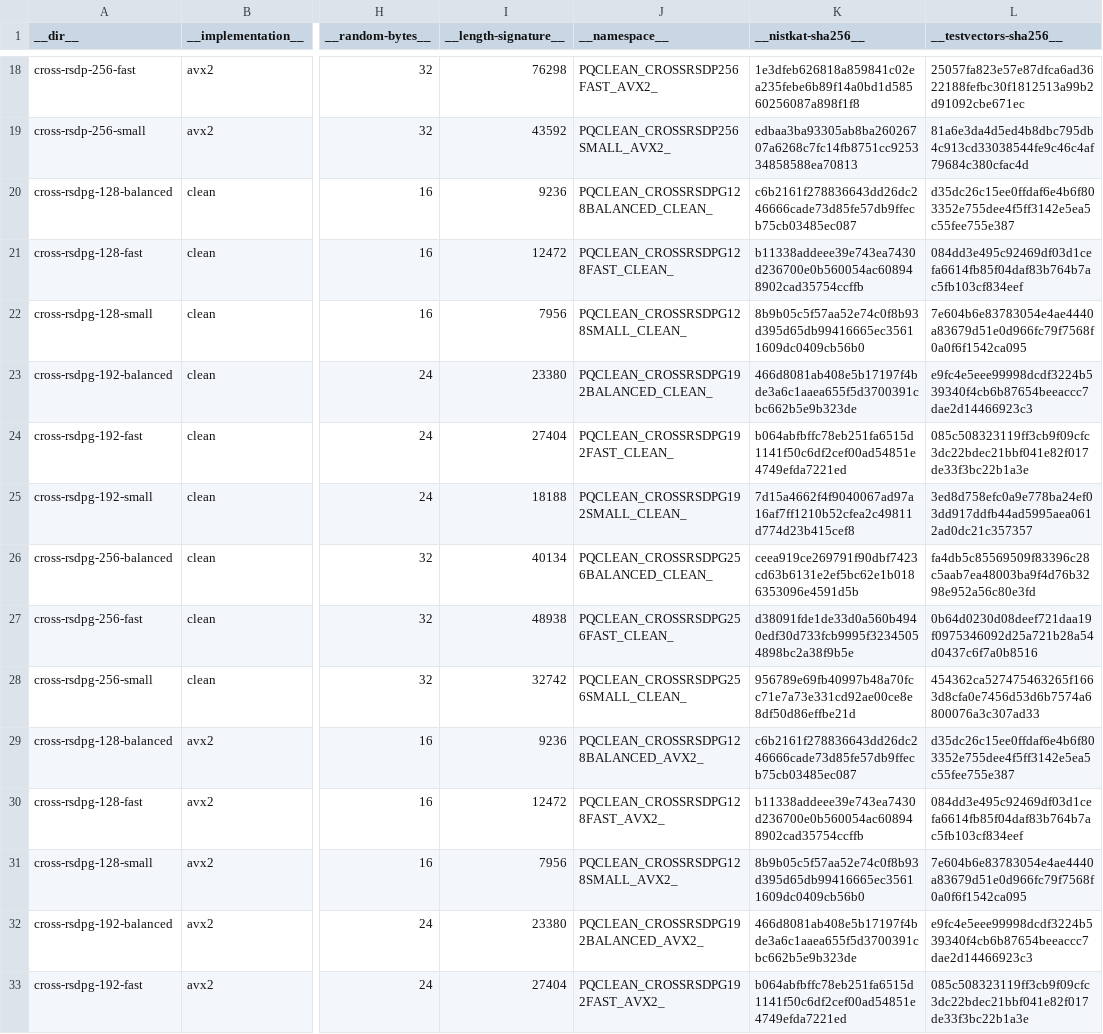
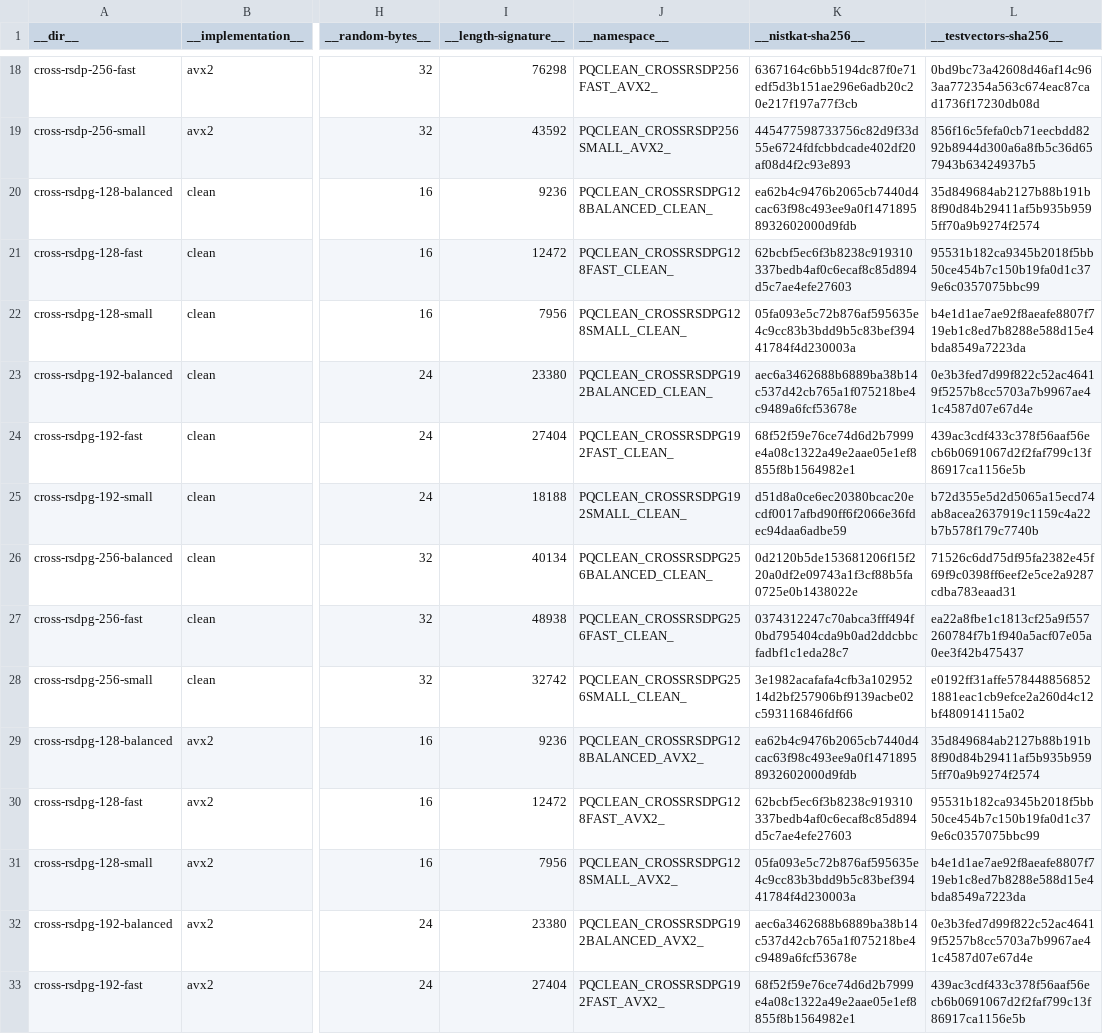
Before and after one commit to rtjk/CROSS-PQClean, a CSV file: generate/parameter_sets.csv, drawn as a sheet; only a part is shown, gaps mark what is left out; the diff covers the shown part only; the diff names each change by its address in the sheet, - before the commit and + after, or states it on an @@ line.

```diff
--- a/generate/parameter_sets.csv
+++ b/generate/parameter_sets.csv
-K18 (__nistkat-sha256__): 1e3dfeb626818a859841c02ea235febe6b89f14a0bd1d58560256087a898f1f8
+K18 (__nistkat-sha256__): 6367164c6bb5194dc87f0e71edf5d3b151ae296e6adb20c20e217f197a77f3cb
-L18 (__testvectors-sha256__): 25057fa823e57e87dfca6ad3622188fefbc30f1812513a99b2d91092cbe671ec
+L18 (__testvectors-sha256__): 0bd9bc73a42608d46af14c963aa772354a563c674eac87cad1736f17230db08d
-K19 (__nistkat-sha256__): edbaa3ba93305ab8ba26026707a6268c7fc14fb8751cc925334858588ea70813
+K19 (__nistkat-sha256__): 445477598733756c82d9f33d55e6724fdfcbbdcade402df20af08d4f2c93e893
-L19 (__testvectors-sha256__): 81a6e3da4d5ed4b8dbc795db4c913cd33038544fe9c46c4af79684c380cfac4d
+L19 (__testvectors-sha256__): 856f16c5fefa0cb71eecbdd8292b8944d300a6a8fb5c36d657943b63424937b5
-K20 (__nistkat-sha256__): c6b2161f278836643dd26dc246666cade73d85fe57db9ffecb75cb03485ec087
+K20 (__nistkat-sha256__): ea62b4c9476b2065cb7440d4cac63f98c493ee9a0f14718958932602000d9fdb
-L20 (__testvectors-sha256__): d35dc26c15ee0ffdaf6e4b6f803352e755dee4f5ff3142e5ea5c55fee755e387
+L20 (__testvectors-sha256__): 35d849684ab2127b88b191b8f90d84b29411af5b935b9595ff70a9b9274f2574
-K21 (__nistkat-sha256__): b11338addeee39e743ea7430d236700e0b560054ac608948902cad35754ccffb
+K21 (__nistkat-sha256__): 62bcbf5ec6f3b8238c919310337bedb4af0c6ecaf8c85d894d5c7ae4efe27603
-L21 (__testvectors-sha256__): 084dd3e495c92469df03d1cefa6614fb85f04daf83b764b7ac5fb103cf834eef
+L21 (__testvectors-sha256__): 95531b182ca9345b2018f5bb50ce454b7c150b19fa0d1c379e6c0357075bbc99
-K22 (__nistkat-sha256__): 8b9b05c5f57aa52e74c0f8b93d395d65db99416665ec35611609dc0409cb56b0
+K22 (__nistkat-sha256__): 05fa093e5c72b876af595635e4c9cc83b3bdd9b5c83bef39441784f4d230003a
-L22 (__testvectors-sha256__): 7e604b6e83783054e4ae4440a83679d51e0d966fc79f7568f0a0f6f1542ca095
+L22 (__testvectors-sha256__): b4e1d1ae7ae92f8aeafe8807f719eb1c8ed7b8288e588d15e4bda8549a7223da
-K23 (__nistkat-sha256__): 466d8081ab408e5b17197f4bde3a6c1aaea655f5d3700391cbc662b5e9b323de
+K23 (__nistkat-sha256__): aec6a3462688b6889ba38b14c537d42cb765a1f075218be4c9489a6fcf53678e
-L23 (__testvectors-sha256__): e9fc4e5eee99998dcdf3224b539340f4cb6b87654beeaccc7dae2d14466923c3
+L23 (__testvectors-sha256__): 0e3b3fed7d99f822c52ac46419f5257b8cc5703a7b9967ae41c4587d07e67d4e
-K24 (__nistkat-sha256__): b064abfbffc78eb251fa6515d1141f50c6df2cef00ad54851e4749efda7221ed
+K24 (__nistkat-sha256__): 68f52f59e76ce74d6d2b7999e4a08c1322a49e2aae05e1ef8855f8b1564982e1
-L24 (__testvectors-sha256__): 085c508323119ff3cb9f09cfc3dc22bdec21bbf041e82f017de33f3bc22b1a3e
+L24 (__testvectors-sha256__): 439ac3cdf433c378f56aaf56ecb6b0691067d2f2faf799c13f86917ca1156e5b
-K25 (__nistkat-sha256__): 7d15a4662f4f9040067ad97a16af7ff1210b52cfea2c49811d774d23b415cef8
+K25 (__nistkat-sha256__): d51d8a0ce6ec20380bcac20ecdf0017afbd90ff6f2066e36fdec94daa6adbe59
-L25 (__testvectors-sha256__): 3ed8d758efc0a9e778ba24ef03dd917ddfb44ad5995aea0612ad0dc21c357357
+L25 (__testvectors-sha256__): b72d355e5d2d5065a15ecd74ab8acea2637919c1159c4a22b7b578f179c7740b
-K26 (__nistkat-sha256__): ceea919ce269791f90dbf7423cd63b6131e2ef5bc62e1b0186353096e4591d5b
+K26 (__nistkat-sha256__): 0d2120b5de153681206f15f220a0df2e09743a1f3cf88b5fa0725e0b1438022e
-L26 (__testvectors-sha256__): fa4db5c85569509f83396c28c5aab7ea48003ba9f4d76b3298e952a56c80e3fd
+L26 (__testvectors-sha256__): 71526c6dd75df95fa2382e45f69f9c0398ff6eef2e5ce2a9287cdba783eaad31
-K27 (__nistkat-sha256__): d38091fde1de33d0a560b4940edf30d733fcb9995f32345054898bc2a38f9b5e
+K27 (__nistkat-sha256__): 0374312247c70abca3fff494f0bd795404cda9b0ad2ddcbbcfadbf1c1eda28c7
-L27 (__testvectors-sha256__): 0b64d0230d08deef721daa19f0975346092d25a721b28a54d0437c6f7a0b8516
+L27 (__testvectors-sha256__): ea22a8fbe1c1813cf25a9f557260784f7b1f940a5acf07e05a0ee3f42b475437
-K28 (__nistkat-sha256__): 956789e69fb40997b48a70fcc71e7a73e331cd92ae00ce8e8df50d86effbe21d
+K28 (__nistkat-sha256__): 3e1982acafafa4cfb3a10295214d2bf257906bf9139acbe02c593116846fdf66
-L28 (__testvectors-sha256__): 454362ca527475463265f1663d8cfa0e7456d53d6b7574a6800076a3c307ad33
+L28 (__testvectors-sha256__): e0192ff31affe5784488568521881eac1cb9efce2a260d4c12bf480914115a02
-K29 (__nistkat-sha256__): c6b2161f278836643dd26dc246666cade73d85fe57db9ffecb75cb03485ec087
+K29 (__nistkat-sha256__): ea62b4c9476b2065cb7440d4cac63f98c493ee9a0f14718958932602000d9fdb
-L29 (__testvectors-sha256__): d35dc26c15ee0ffdaf6e4b6f803352e755dee4f5ff3142e5ea5c55fee755e387
+L29 (__testvectors-sha256__): 35d849684ab2127b88b191b8f90d84b29411af5b935b9595ff70a9b9274f2574
-K30 (__nistkat-sha256__): b11338addeee39e743ea7430d236700e0b560054ac608948902cad35754ccffb
+K30 (__nistkat-sha256__): 62bcbf5ec6f3b8238c919310337bedb4af0c6ecaf8c85d894d5c7ae4efe27603
-L30 (__testvectors-sha256__): 084dd3e495c92469df03d1cefa6614fb85f04daf83b764b7ac5fb103cf834eef
+L30 (__testvectors-sha256__): 95531b182ca9345b2018f5bb50ce454b7c150b19fa0d1c379e6c0357075bbc99
-K31 (__nistkat-sha256__): 8b9b05c5f57aa52e74c0f8b93d395d65db99416665ec35611609dc0409cb56b0
+K31 (__nistkat-sha256__): 05fa093e5c72b876af595635e4c9cc83b3bdd9b5c83bef39441784f4d230003a
-L31 (__testvectors-sha256__): 7e604b6e83783054e4ae4440a83679d51e0d966fc79f7568f0a0f6f1542ca095
+L31 (__testvectors-sha256__): b4e1d1ae7ae92f8aeafe8807f719eb1c8ed7b8288e588d15e4bda8549a7223da
-K32 (__nistkat-sha256__): 466d8081ab408e5b17197f4bde3a6c1aaea655f5d3700391cbc662b5e9b323de
+K32 (__nistkat-sha256__): aec6a3462688b6889ba38b14c537d42cb765a1f075218be4c9489a6fcf53678e
-L32 (__testvectors-sha256__): e9fc4e5eee99998dcdf3224b539340f4cb6b87654beeaccc7dae2d14466923c3
+L32 (__testvectors-sha256__): 0e3b3fed7d99f822c52ac46419f5257b8cc5703a7b9967ae41c4587d07e67d4e
-K33 (__nistkat-sha256__): b064abfbffc78eb251fa6515d1141f50c6df2cef00ad54851e4749efda7221ed
+K33 (__nistkat-sha256__): 68f52f59e76ce74d6d2b7999e4a08c1322a49e2aae05e1ef8855f8b1564982e1
-L33 (__testvectors-sha256__): 085c508323119ff3cb9f09cfc3dc22bdec21bbf041e82f017de33f3bc22b1a3e
+L33 (__testvectors-sha256__): 439ac3cdf433c378f56aaf56ecb6b0691067d2f2faf799c13f86917ca1156e5b
```
Also changed, not shown: 40 edited cells elsewhere in this file, 18 other files.
